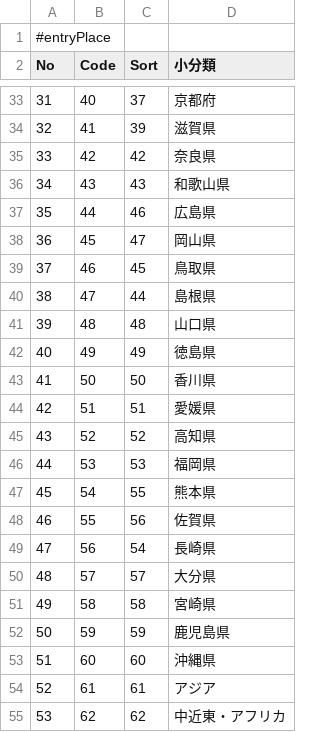
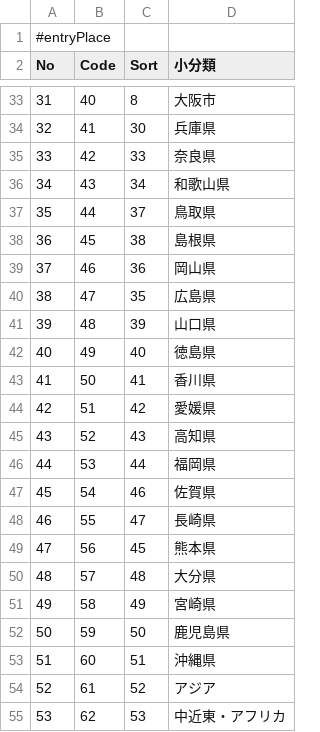
Before and after one commit to stokuvg/direct-type-ios, a TSV file: direct-type/direct-type/Generated/ByMaster/TSV/MstK11_entryPlace.tsv, drawn as a sheet; only a part is shown, gaps mark what is left out; the diff covers the shown part only.

```diff
--- a/direct-type/direct-type/Generated/ByMaster/TSV/MstK11_entryPlace.tsv
+++ b/direct-type/direct-type/Generated/ByMaster/TSV/MstK11_entryPlace.tsv
@@ -33,23 +33,23 @@ No	Code	Sort	小分類
-31	40	37	京都府
-32	41	39	滋賀県
-33	42	42	奈良県
-34	43	43	和歌山県
-35	44	46	広島県
-36	45	47	岡山県
-37	46	45	鳥取県
-38	47	44	島根県
-39	48	48	山口県
-40	49	49	徳島県
-41	50	50	香川県
-42	51	51	愛媛県
-43	52	52	高知県
-44	53	53	福岡県
-45	54	55	熊本県
-46	55	56	佐賀県
-47	56	54	長崎県
-48	57	57	大分県
-49	58	58	宮崎県
-50	59	59	鹿児島県
-51	60	60	沖縄県
-52	61	61	アジア
-53	62	62	中近東・アフリカ
+31	40	8	大阪市
+32	41	30	兵庫県
+33	42	33	奈良県
+34	43	34	和歌山県
+35	44	37	鳥取県
+36	45	38	島根県
+37	46	36	岡山県
+38	47	35	広島県
+39	48	39	山口県
+40	49	40	徳島県
+41	50	41	香川県
+42	51	42	愛媛県
+43	52	43	高知県
+44	53	44	福岡県
+45	54	46	佐賀県
+46	55	47	長崎県
+47	56	45	熊本県
+48	57	48	大分県
+49	58	49	宮崎県
+50	59	50	鹿児島県
+51	60	51	沖縄県
+52	61	52	アジア
+53	62	53	中近東・アフリカ
```
Also changed, not shown: 37 edited cells elsewhere in this file, 1 other file.
